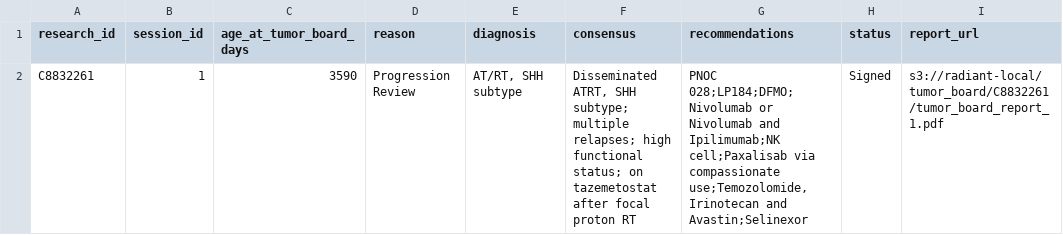
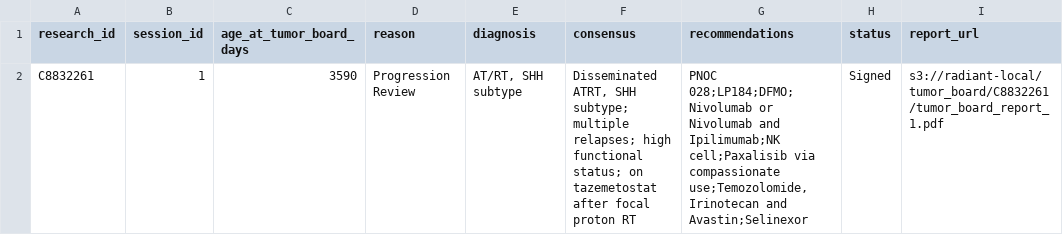
Before and after one commit to radiant-network/radiant-portal, a CSV file: backend/scripts/seed/data/hin_patients/tumor_board_session_deid.csv, drawn as a sheet.

Commit message:
feat: SJRA-2076 add fake files and fix typo in seeds

```diff
--- a/backend/scripts/seed/data/hin_patients/tumor_board_session_deid.csv
+++ b/backend/scripts/seed/data/hin_patients/tumor_board_session_deid.csv
@@ -1,2 +1,2 @@
 research_id,session_id,age_at_tumor_board_days,reason,diagnosis,consensus,recommendations,status,report_url
-C8832261,1,3590,Progression Review,"AT/RT, SHH subtype","Disseminated ATRT, SHH subtype; multiple relapses; high functional status; on tazemetostat after focal proton RT","PNOC 028;LP184;DFMO;Nivolumab or Nivolumab and Ipilimumab;NK cell;Paxalisab via compassionate use;Temozolomide, Irinotecan and Avastin;Selinexor",Signed,s3://radiant-local/tumor_board/C8832261/tumor_board_report_1.pdf
+C8832261,1,3590,Progression Review,"AT/RT, SHH subtype","Disseminated ATRT, SHH subtype; multiple relapses; high functional status; on tazemetostat after focal proton RT","PNOC 028;LP184;DFMO;Nivolumab or Nivolumab and Ipilimumab;NK cell;Paxalisib via compassionate use;Temozolomide, Irinotecan and Avastin;Selinexor",Signed,s3://radiant-local/tumor_board/C8832261/tumor_board_report_1.pdf
```
Also changed, not shown: 3 other files.
